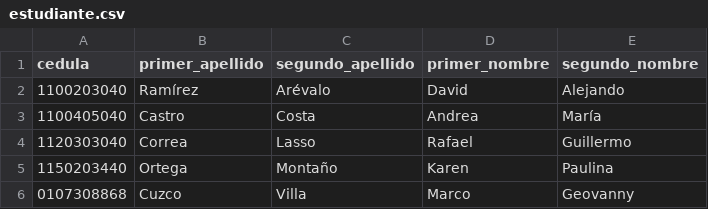
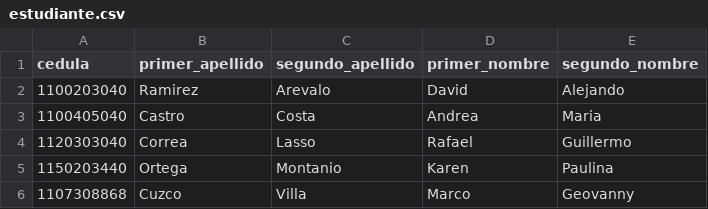
Before and after one commit to MarcoCuzco/ista-python-curso-2022, a CSV file: datos/estudiante.csv, drawn as a sheet.

```diff
--- a/datos/estudiante.csv
+++ b/datos/estudiante.csv
@@ -1,6 +1,6 @@
 cedula,primer_apellido,segundo_apellido,primer_nombre,segundo_nombre
-1100203040,Ramírez,Arévalo,David,Alejando
-1100405040,Castro,Costa,Andrea,María
+1100203040,Ramirez,Arevalo,David,Alejando
+1100405040,Castro,Costa,Andrea,Maria
 1120303040,Correa,Lasso,Rafael,Guillermo
-1150203440,Ortega,Montaño,Karen,Paulina
-0107308868,Cuzco,Villa,Marco,Geovanny
+1150203440,Ortega,Montanio,Karen,Paulina
+1107308868,Cuzco,Villa,Marco,Geovanny
```
Also changed, not shown: datos/asistencia.csv.
